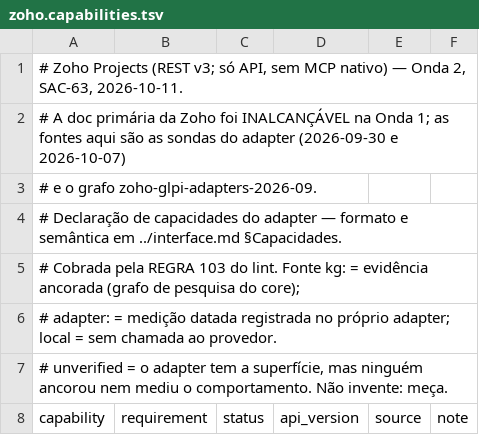
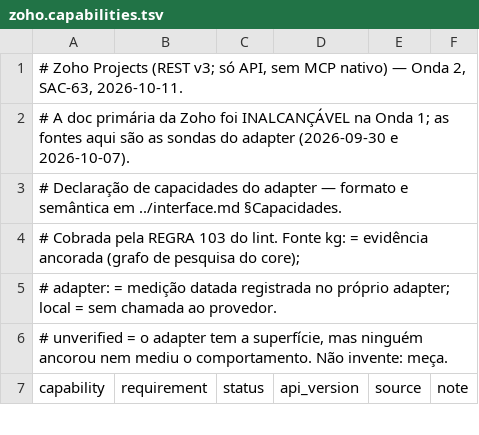
Before and after one commit to jeanr0cha/liz-framework, a TSV file: .agents/utils/task-manager/adapters/zoho.capabilities.tsv, drawn as a sheet; only a part is shown.

```diff
--- a/.agents/utils/task-manager/adapters/zoho.capabilities.tsv
+++ b/.agents/utils/task-manager/adapters/zoho.capabilities.tsv
@@ -1,4 +1,3 @@
 # Zoho Projects (REST v3; só API, sem MCP nativo) — Onda 2, SAC-63, 2026-10-11.
-# A doc primária da Zoho foi INALCANÇÁVEL na Onda 1; as fontes aqui são as sondas do adapter (2026-09-30 e 2026-10-07)
-# e o grafo zoho-glpi-adapters-2026-09.
+# A doc primária da Zoho foi INALCANÇÁVEL na Onda 1; as fontes aqui são as sondas do adapter (2026-09-30 e 2026-10-07).
 # Declaração de capacidades do adapter — formato e semântica em ../interface.md §Capacidades.
```
Also changed, not shown: 2 other files.
